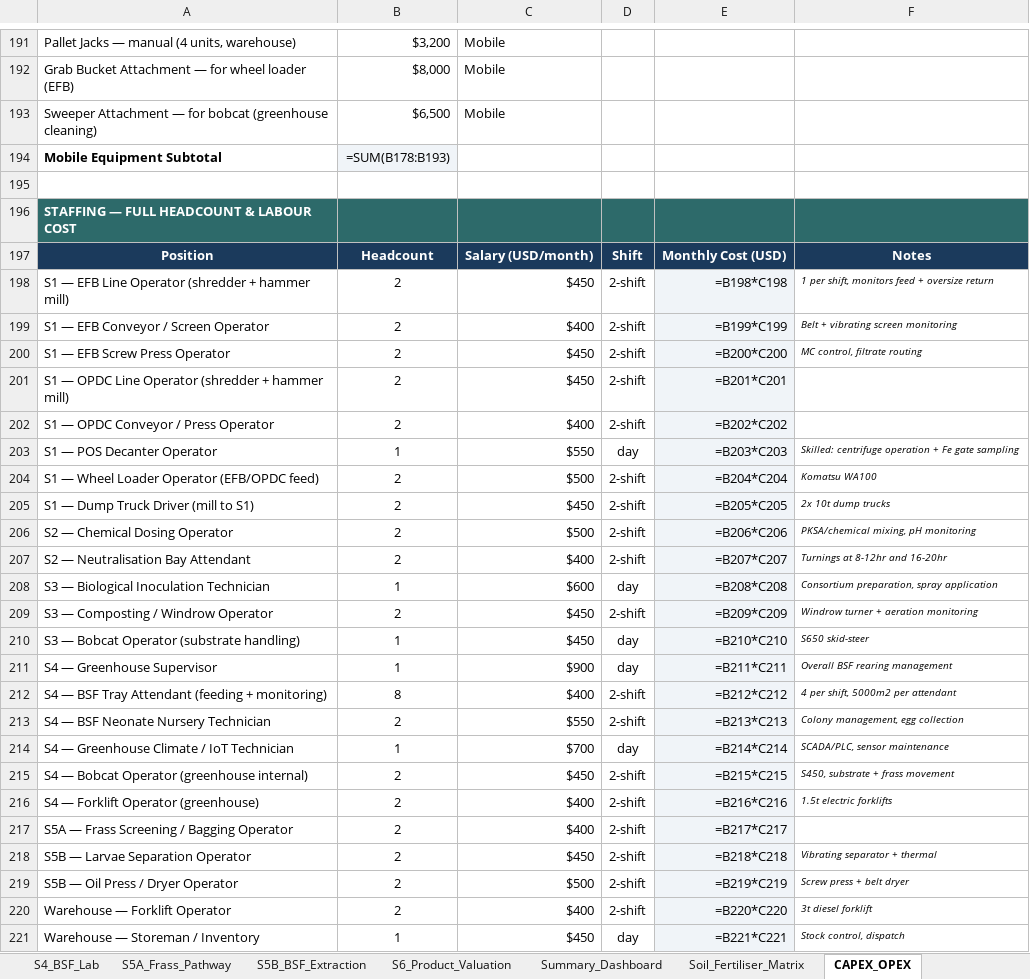
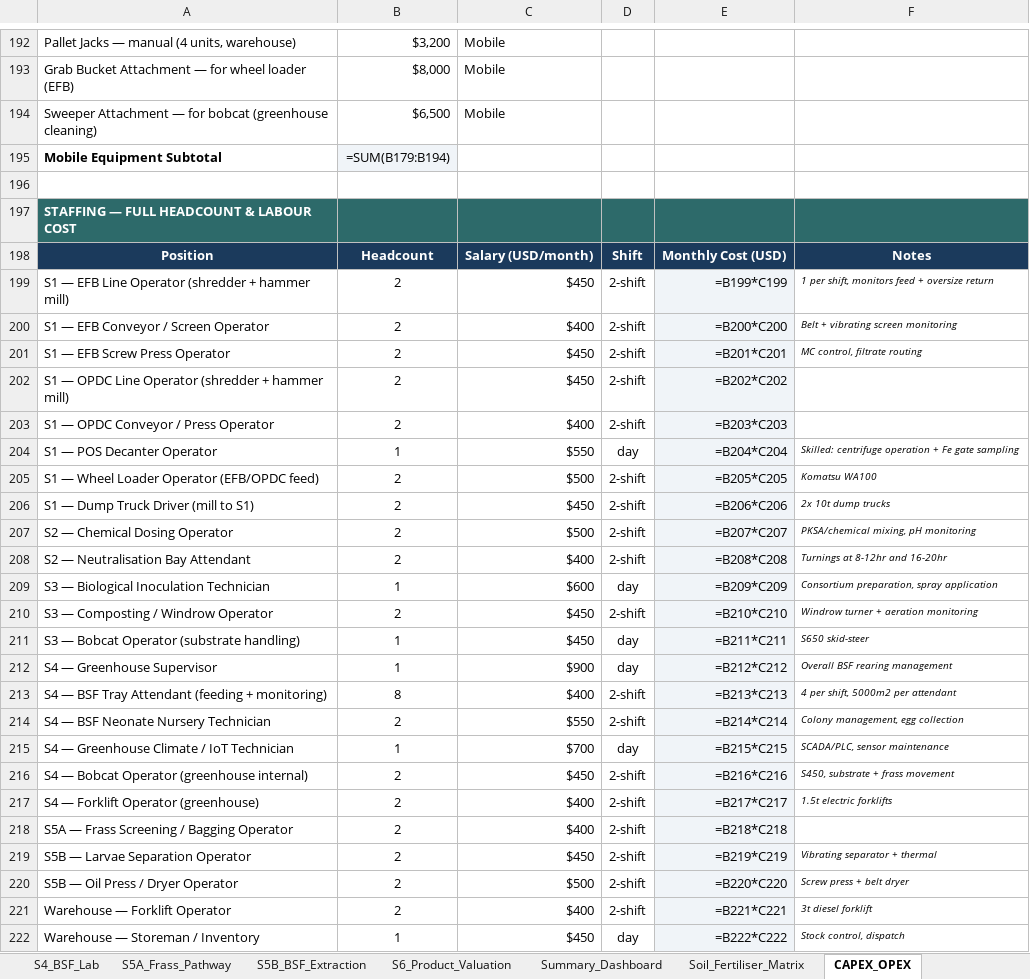
Before and after one commit to sharone2012/CFI-Code, an Excel workbook: CFI_Master_Excel.xlsx, sheet CAPEX_OPEX, drawn as a sheet; only a part is shown, gaps mark what is left out; values as stored, in another font and other column widths than the file's, no borders; formulas without a stored value are shown as written; addresses are those after the commit; the diff covers the shown part only; the diff names each change by its address in the sheet, - before the commit and + after, or states it on an @@ line.

```diff
--- a/CFI_Master_Excel.xlsx (sheet CAPEX_OPEX)
+++ b/CFI_Master_Excel.xlsx (sheet CAPEX_OPEX)
-B195: =SUM(B178:B193)
+B195: =SUM(B179:B194)
-E199: =B198*C198
+E199: =B199*C199
-E200: =B199*C199
+E200: =B200*C200
-E201: =B200*C200
+E201: =B201*C201
-E202: =B201*C201
+E202: =B202*C202
-E203: =B202*C202
+E203: =B203*C203
-E204: =B203*C203
+E204: =B204*C204
-E205: =B204*C204
+E205: =B205*C205
-E206: =B205*C205
+E206: =B206*C206
-E207: =B206*C206
+E207: =B207*C207
-E208: =B207*C207
+E208: =B208*C208
-E209: =B208*C208
+E209: =B209*C209
-E210: =B209*C209
+E210: =B210*C210
-E211: =B210*C210
+E211: =B211*C211
-E212: =B211*C211
+E212: =B212*C212
-E213: =B212*C212
+E213: =B213*C213
-E214: =B213*C213
+E214: =B214*C214
-E215: =B214*C214
+E215: =B215*C215
-E216: =B215*C215
+E216: =B216*C216
-E217: =B216*C216
+E217: =B217*C217
-E218: =B217*C217
+E218: =B218*C218
-E219: =B218*C218
+E219: =B219*C219
-E220: =B219*C219
+E220: =B220*C220
-E221: =B220*C220
+E221: =B221*C221
-E222: =B221*C221
+E222: =B222*C222
```
Also changed, not shown: 1 added row, 37 edited cells and cell formats elsewhere in this sheet, 1 other file.
